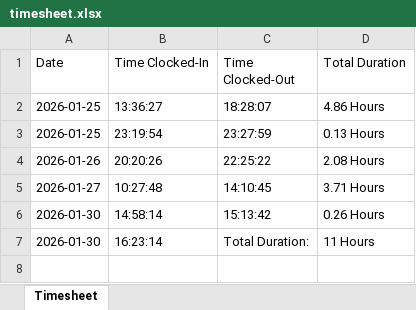
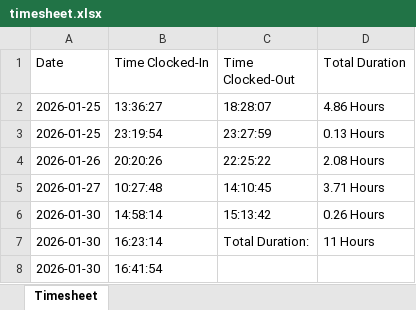
Before and after one commit to kennethpdang/ArborWiseSolutions, an Excel workbook: timesheet.xlsx, sheet Timesheet, drawn as a sheet; values as stored, in another font and other column widths than the file's, no borders; the diff names each change by its address in the sheet, - before the commit and + after, or states it on an @@ line.

Commit message:
Updated `timesheet.xlsx`.

```diff
--- a/timesheet.xlsx (sheet Timesheet)
+++ b/timesheet.xlsx (sheet Timesheet)
+row 8: 2026-01-30 | 16:41:54
```
